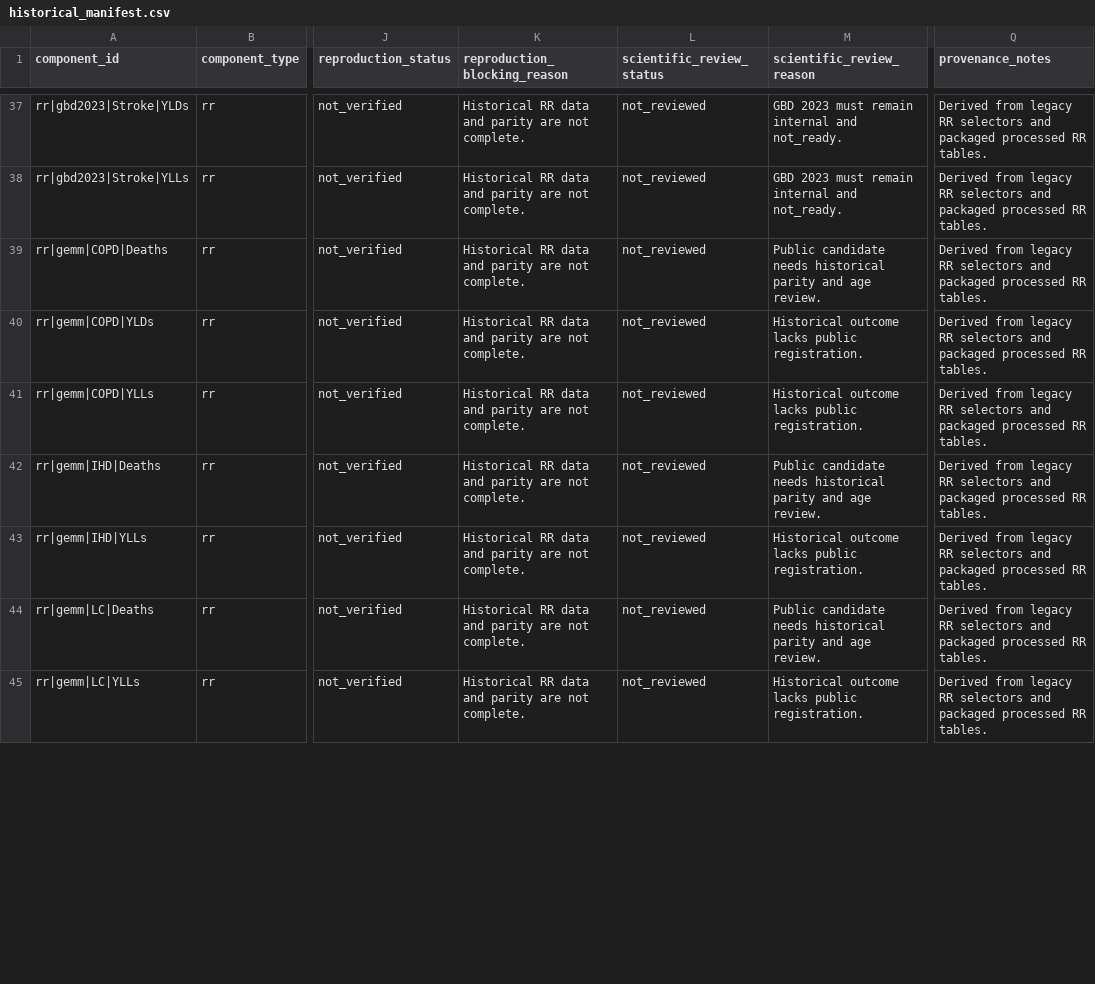
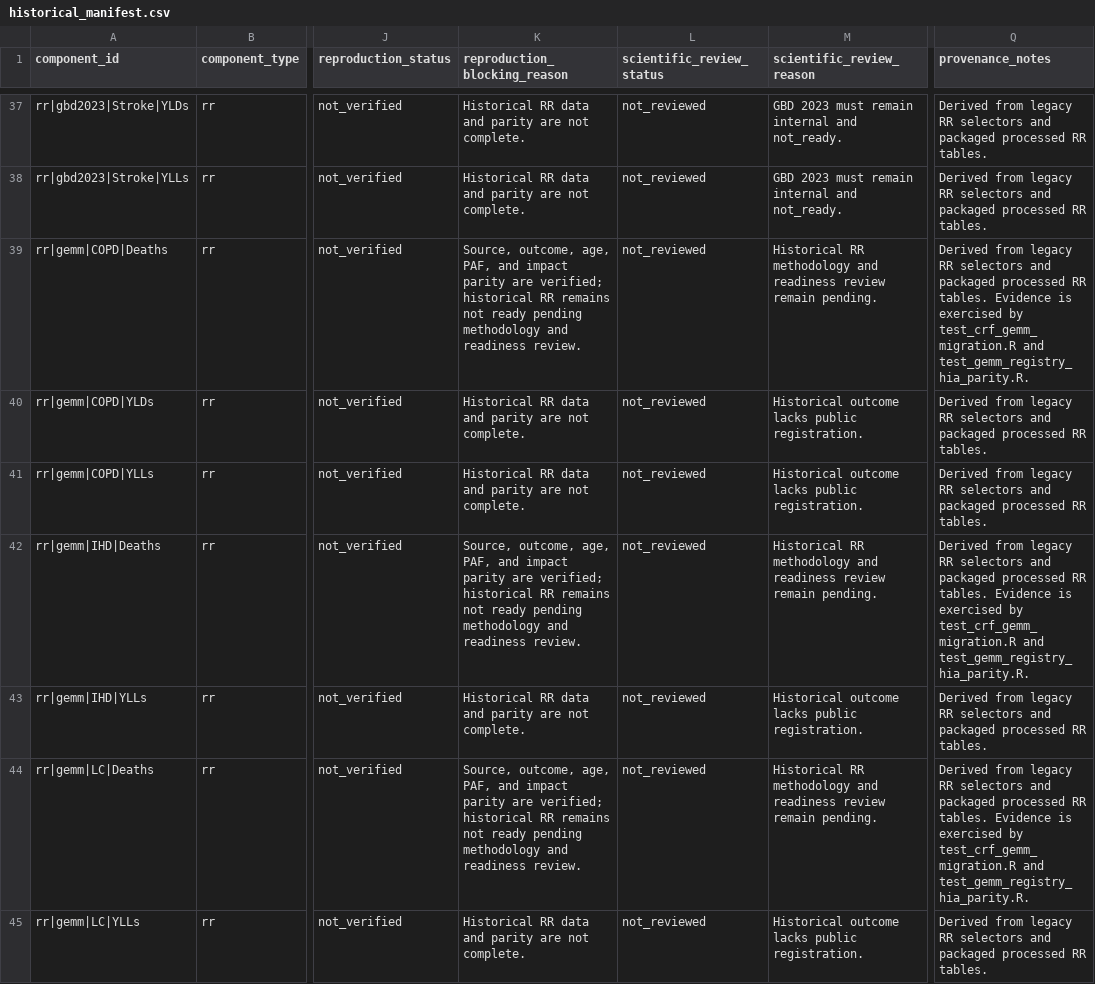
Before and after one commit to energyandcleanair/creahia, a CSV file: inst/extdata/rr/compatibility/historical_manifest.csv, drawn as a sheet; only a part is shown, gaps mark what is left out; the diff covers the shown part only; the diff names each change by its address in the sheet, - before the commit and + after, or states it on an @@ line.

Commit message:
test: record GEMM Deaths reproduction evidence

```diff
--- a/inst/extdata/rr/compatibility/historical_manifest.csv
+++ b/inst/extdata/rr/compatibility/historical_manifest.csv
-K39 (reproduction_blocking_reason): Historical RR data and parity are not complete.
+K39 (reproduction_blocking_reason): Source, outcome, age, PAF, and impact parity are verified; historical RR remains not ready pending methodology and readiness review.
-M39 (scientific_review_reason): Public candidate needs historical parity and age review.
+M39 (scientific_review_reason): Historical RR methodology and readiness review remain pending.
-Q39 (provenance_notes): …RR tables.
+Q39 (provenance_notes): …RR tables. Evidence is exercised by test_crf_gemm_migration.R and test_gemm_registry_hia_parity.R.
-K42 (reproduction_blocking_reason): Historical RR data and parity are not complete.
+K42 (reproduction_blocking_reason): Source, outcome, age, PAF, and impact parity are verified; historical RR remains not ready pending methodology and readiness review.
-M42 (scientific_review_reason): Public candidate needs historical parity and age review.
+M42 (scientific_review_reason): Historical RR methodology and readiness review remain pending.
-Q42 (provenance_notes): …RR tables.
+Q42 (provenance_notes): …RR tables. Evidence is exercised by test_crf_gemm_migration.R and test_gemm_registry_hia_parity.R.
-K44 (reproduction_blocking_reason): Historical RR data and parity are not complete.
+K44 (reproduction_blocking_reason): Source, outcome, age, PAF, and impact parity are verified; historical RR remains not ready pending methodology and readiness review.
-M44 (scientific_review_reason): Public candidate needs historical parity and age review.
+M44 (scientific_review_reason): Historical RR methodology and readiness review remain pending.
-Q44 (provenance_notes): …RR tables.
+Q44 (provenance_notes): …RR tables. Evidence is exercised by test_crf_gemm_migration.R and test_gemm_registry_hia_parity.R.
```
Also changed, not shown: 9 edited cells elsewhere in this file, 1 other file.
